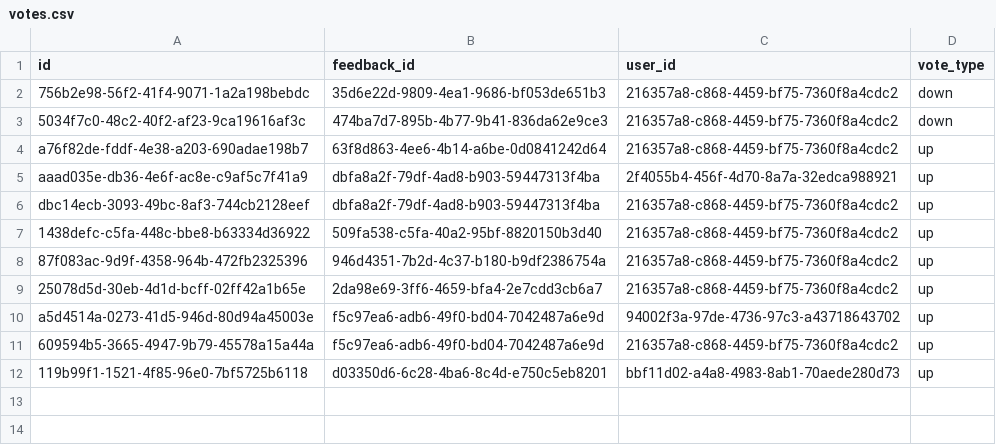
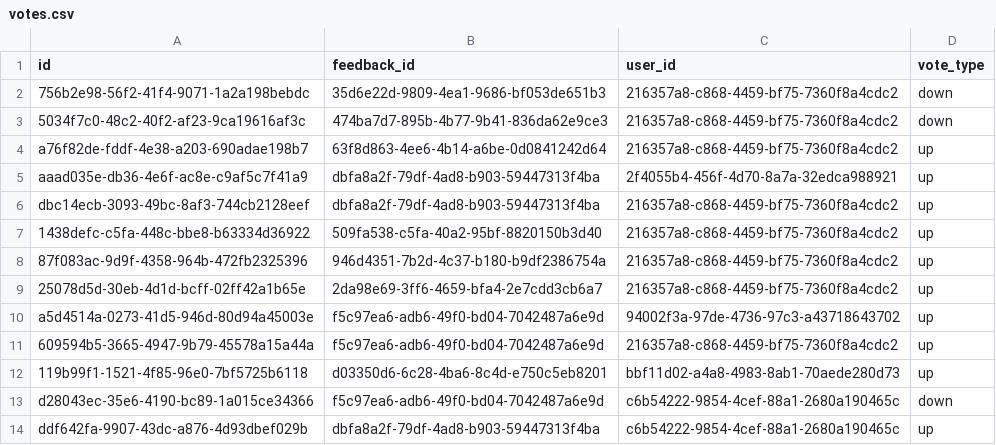
Before and after one commit to SaahilFernandes/Test-app, a CSV file: backend/data/votes.csv, drawn as a sheet; the diff names each change by its address in the sheet, - before the commit and + after, or states it on an @@ line.

```diff
--- a/backend/data/votes.csv
+++ b/backend/data/votes.csv
+row 13: d28043ec-35e6-4190-bc89-1a015ce34366 | f5c97ea6-adb6-49f0-bd04-7042487a6e9d | c6b54222-9854-4cef-88a1-2680a190465c | down
+row 14: ddf642fa-9907-43dc-a876-4d93dbef029b | dbfa8a2f-79df-4ad8-b903-59447313f4ba | c6b54222-9854-4cef-88a1-2680a190465c | up
```
Also changed, not shown: backend/data/feedback.csv, backend/data/users.csv, 2 other files.
